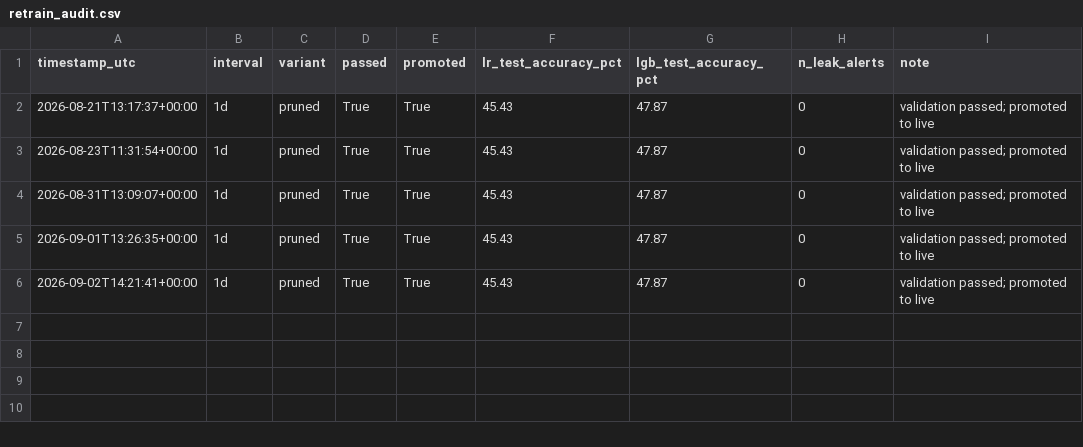
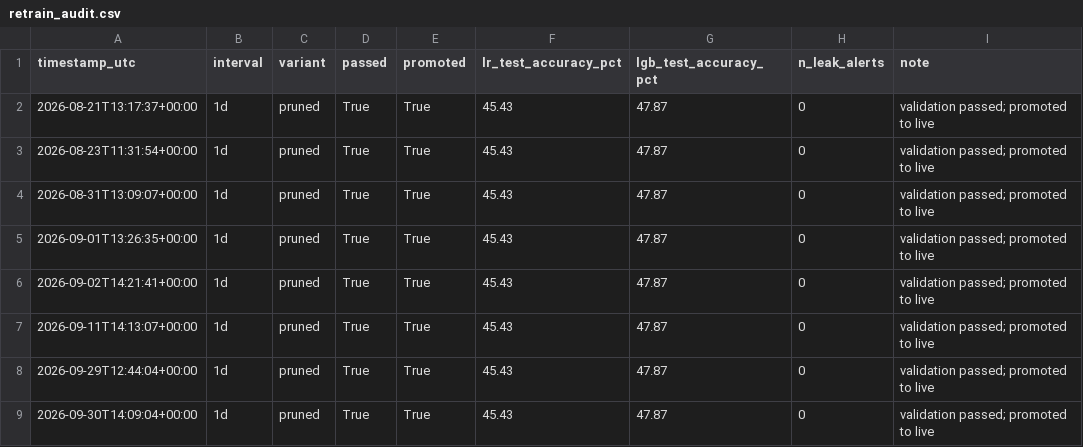
Before and after one commit to Abhinav-Malik-154/Indicator, a CSV file: data/signal_log/retrain_audit.csv, drawn as a sheet; the diff names each change by its address in the sheet, - before the commit and + after, or states it on an @@ line.

```diff
--- a/data/signal_log/retrain_audit.csv
+++ b/data/signal_log/retrain_audit.csv
+row 7: 2026-09-11T14:13:07+00:00 | 1d | pruned | True | True | 45.43 | 47.87 | 0 | validation passed; promoted to live
+row 8: 2026-09-29T12:44:04+00:00 | 1d | pruned | True | True | 45.43 | 47.87 | 0 | validation passed; promoted to live
+row 9: 2026-09-30T14:09:04+00:00 | 1d | pruned | True | True | 45.43 | 47.87 | 0 | validation passed; promoted to live
```
Also changed, not shown: 30 other files.
